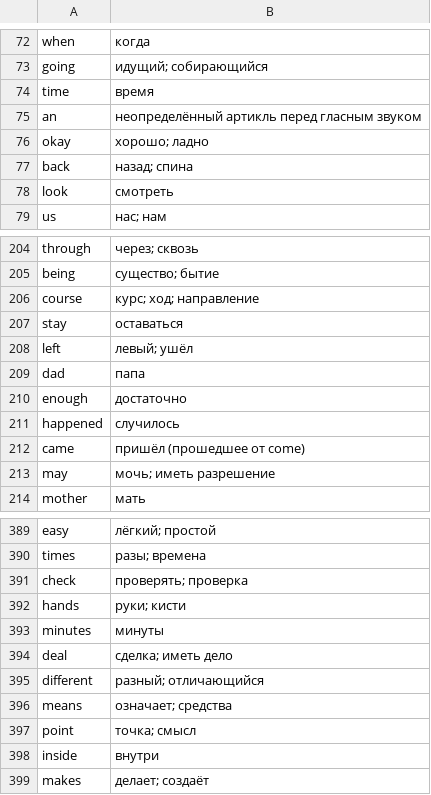
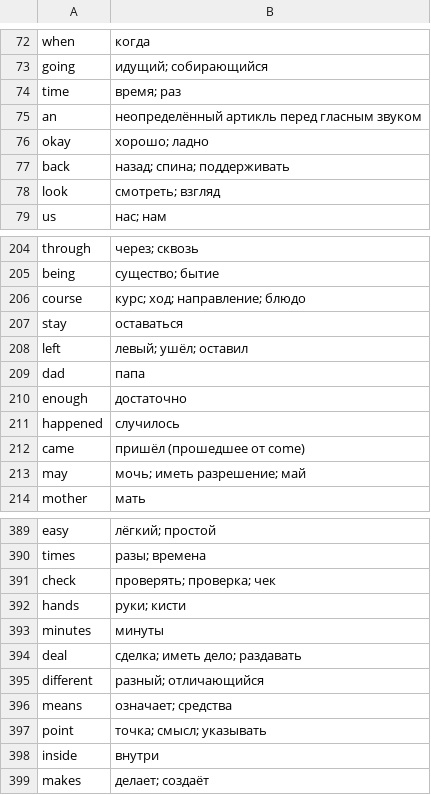
Before and after one commit to borovetskirill38-boop/englishwinner, a TSV file: data/translations.tsv, drawn as a sheet; only a part is shown, gaps mark what is left out; the diff covers the shown part only.

Commit message:
feat: expand accepted translations and preserve topic synonyms

```diff
--- a/data/translations.tsv
+++ b/data/translations.tsv
@@ -73,7 +73,7 @@ when	когда
 going	идущий; собирающийся
-time	время
+time	время; раз
 an	неопределённый артикль перед гласным звуком
 okay	хорошо; ладно
-back	назад; спина
-look	смотреть
+back	назад; спина; поддерживать
+look	смотреть; взгляд
 us	нас; нам
@@ -205,5 +205,5 @@ through	через; сквозь
 being	существо; бытие
-course	курс; ход; направление
+course	курс; ход; направление; блюдо
 stay	оставаться
-left	левый; ушёл
+left	левый; ушёл; оставил
 dad	папа
@@ -212,3 +212,3 @@ happened	случилось
 came	пришёл (прошедшее от come)
-may	мочь; иметь разрешение
+may	мочь; иметь разрешение; май
 mother	мать
@@ -390,9 +390,9 @@ easy	лёгкий; простой
 times	разы; времена
-check	проверять; проверка
+check	проверять; проверка; чек
 hands	руки; кисти
 minutes	минуты
-deal	сделка; иметь дело
+deal	сделка; иметь дело; раздавать
 different	разный; отличающийся
 means	означает; средства
-point	точка; смысл
+point	точка; смысл; указывать
 inside	внутри
```
Also changed, not shown: 51 edited cells elsewhere in this file, 13 other files.
